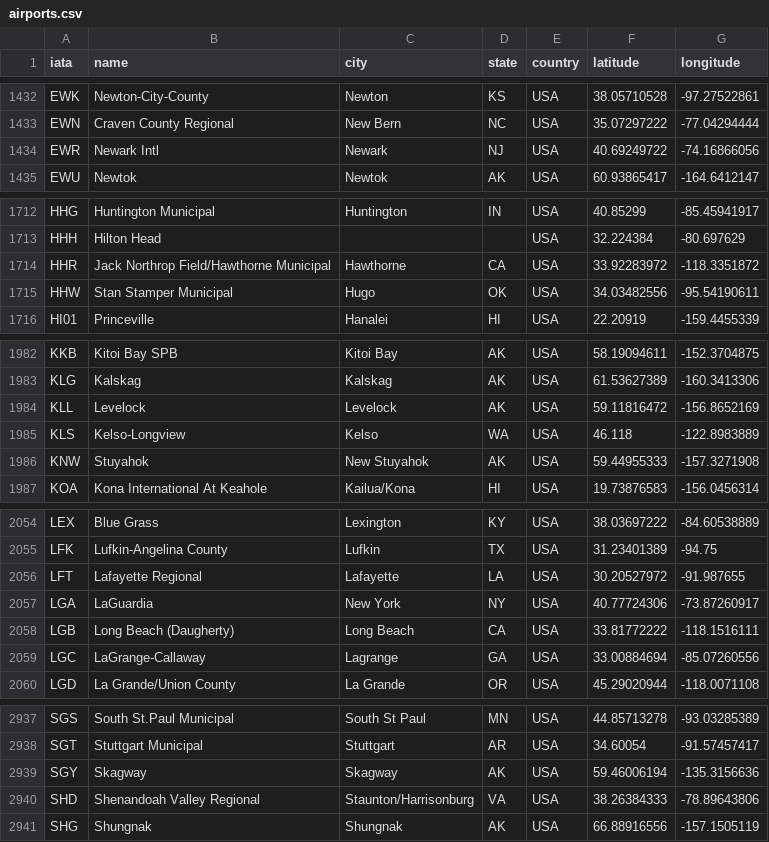
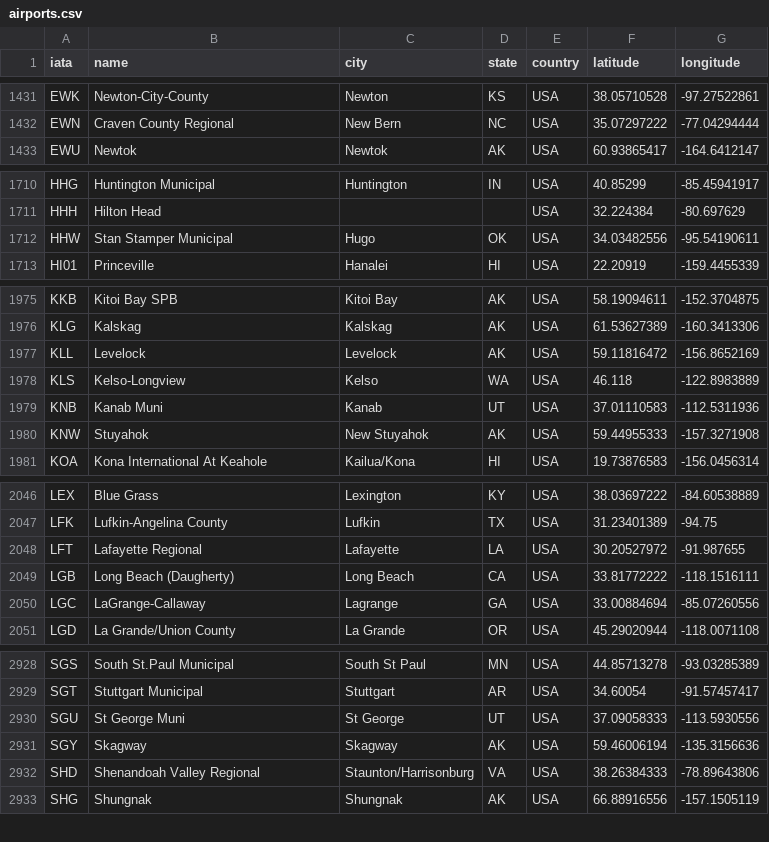
Before and after one commit to d00476471/SeniorProject, a CSV file: backend/airports.csv, drawn as a sheet; only a part is shown, gaps mark what is left out; the diff covers the shown part only.

```diff
--- a/backend/airports.csv
+++ b/backend/airports.csv
@@ -1433,3 +1432,2 @@ EWK,Newton-City-County,Newton,KS,USA,38.05710528,-97.27522861
 EWN,Craven County Regional,New Bern,NC,USA,35.07297222,-77.04294444
-EWR,Newark Intl,Newark,NJ,USA,40.69249722,-74.16866056
 EWU,Newtok,Newtok,AK,USA,60.93865417,-164.6412147
@@ -1713,3 +1711,2 @@ HHG,Huntington Municipal,Huntington,IN,USA,40.85299,-85.45941917
 HHH,Hilton Head,,,USA,32.224384,-80.697629
-HHR,Jack Northrop Field/Hawthorne Municipal,Hawthorne,CA,USA,33.92283972,-118.3351872
 HHW,Stan Stamper Municipal,Hugo,OK,USA,34.03482556,-95.54190611
@@ -1985,2 +1978,3 @@ KLL,Levelock,Levelock,AK,USA,59.11816472,-156.8652169
 KLS,Kelso-Longview,Kelso,WA,USA,46.118,-122.8983889
+KNB,Kanab Muni,Kanab,UT,USA,37.01110583,-112.5311936
 KNW,Stuyahok,New Stuyahok,AK,USA,59.44955333,-157.3271908
@@ -2056,3 +2048,2 @@ LFK,Lufkin-Angelina County,Lufkin,TX,USA,31.23401389,-94.75
 LFT,Lafayette Regional,Lafayette,LA,USA,30.20527972,-91.987655
-LGA,LaGuardia,New York,NY,USA,40.77724306,-73.87260917
 LGB,Long Beach (Daugherty),Long Beach,CA,USA,33.81772222,-118.1516111
@@ -2938,2 +2929,3 @@ SGS,South St.Paul Municipal,South St Paul,MN,USA,44.85713278,-93.03285389
 SGT,Stuttgart Municipal,Stuttgart,AR,USA,34.60054,-91.57457417
+SGU,St George Muni,St George,UT,USA,37.09058333,-113.5930556
 SGY,Skagway,Skagway,AK,USA,59.46006194,-135.3156636
```
Also changed, not shown: 3 added rows and 11 removed rows elsewhere in this file, 3 other files.
